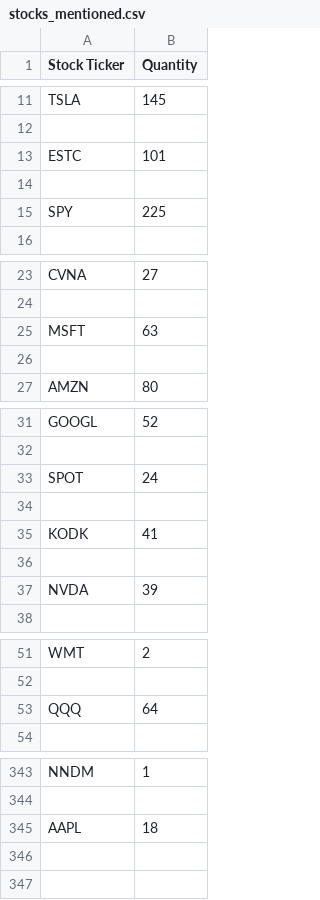
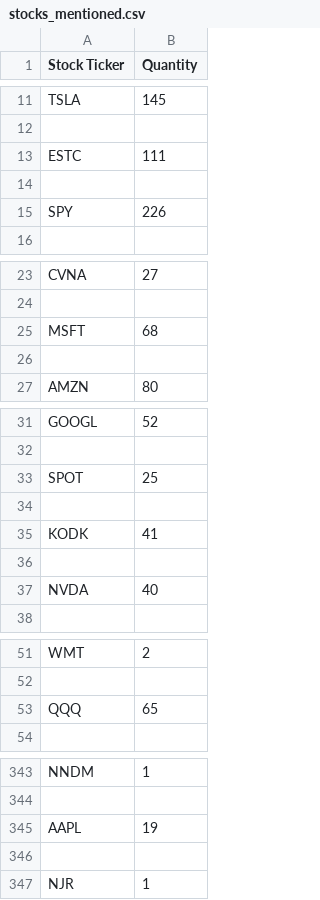
Before and after one commit to xConde/Condo, a CSV file: doc/stocks_mentioned.csv, drawn as a sheet; only a part is shown, gaps mark what is left out; the diff covers the shown part only.

```diff
--- a/doc/stocks_mentioned.csv
+++ b/doc/stocks_mentioned.csv
@@ -12,5 +12,5 @@ TSLA,145
 
-ESTC,101
+ESTC,111
 
-SPY,225
+SPY,226
 
@@ -24,3 +24,3 @@ CVNA,27
 
-MSFT,63
+MSFT,68
 
@@ -32,3 +32,3 @@ GOOGL,52
 
-SPOT,24
+SPOT,25
 
@@ -36,3 +36,3 @@ KODK,41
 
-NVDA,39
+NVDA,40
 
@@ -52,3 +52,3 @@ WMT,2
 
-QQQ,64
+QQQ,65
 
@@ -344,2 +344,4 @@ NNDM,1
 
-AAPL,18
+AAPL,19
+
+NJR,1
```
Also changed, not shown: 2 edited cells elsewhere in this file, 4 other files.
